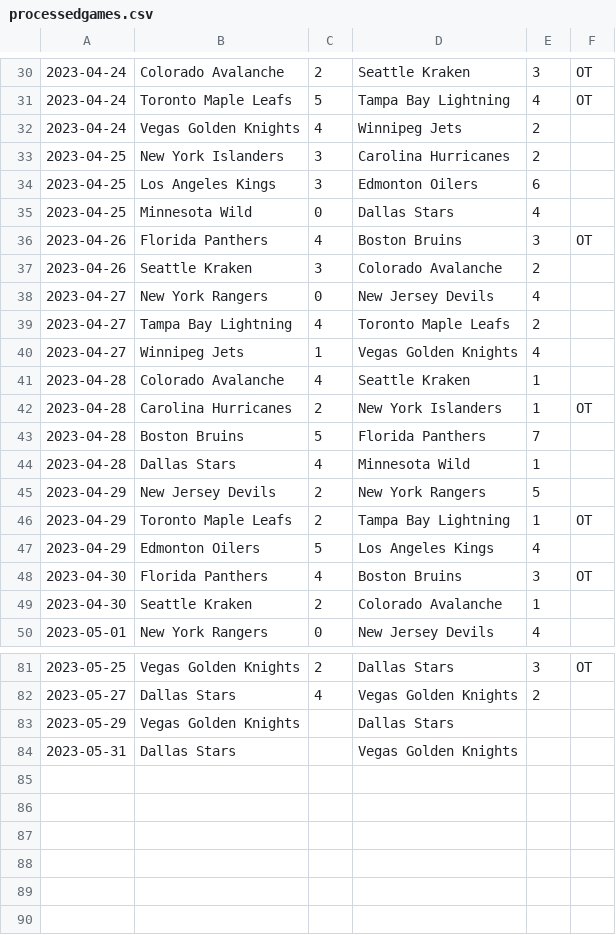
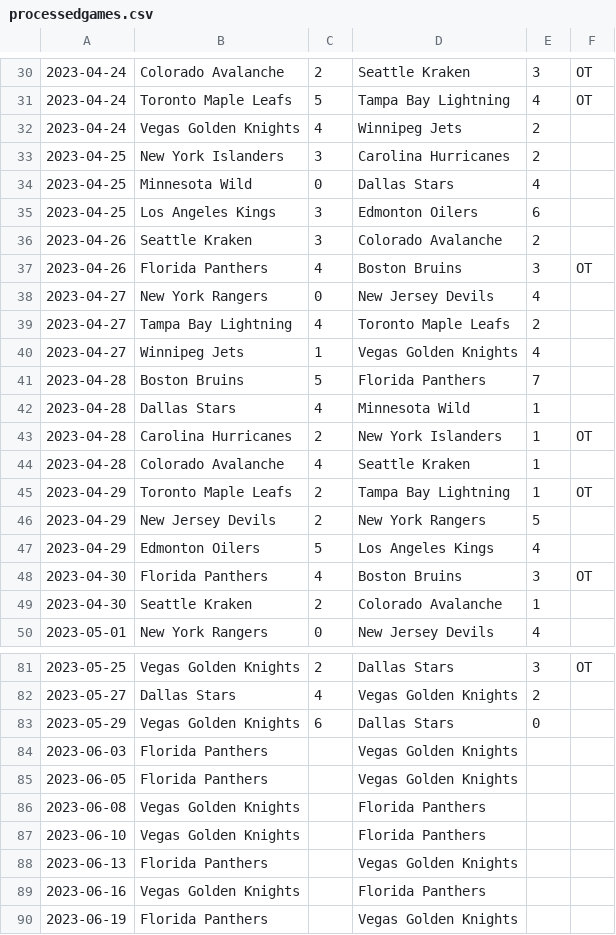
Before and after one commit to jack-bowman/enantiomers, a CSV file: processedgames.csv, drawn as a sheet; only a part is shown, gaps mark what is left out; the diff covers the shown part only.

Commit message:
May 30, at 06:23AM

```diff
--- a/processedgames.csv
+++ b/processedgames.csv
@@ -33,6 +33,6 @@
 2023-04-25,New York Islanders,3,Carolina Hurricanes,2,
+2023-04-25,Minnesota Wild,0,Dallas Stars,4,
 2023-04-25,Los Angeles Kings,3,Edmonton Oilers,6,
-2023-04-25,Minnesota Wild,0,Dallas Stars,4,
+2023-04-26,Seattle Kraken,3,Colorado Avalanche,2,
 2023-04-26,Florida Panthers,4,Boston Bruins,3,OT
-2023-04-26,Seattle Kraken,3,Colorado Avalanche,2,
 2023-04-27,New York Rangers,0,New Jersey Devils,4,
@@ -40,8 +40,8 @@
 2023-04-27,Winnipeg Jets,1,Vegas Golden Knights,4,
-2023-04-28,Colorado Avalanche,4,Seattle Kraken,1,
-2023-04-28,Carolina Hurricanes,2,New York Islanders,1,OT
 2023-04-28,Boston Bruins,5,Florida Panthers,7,
 2023-04-28,Dallas Stars,4,Minnesota Wild,1,
+2023-04-28,Carolina Hurricanes,2,New York Islanders,1,OT
+2023-04-28,Colorado Avalanche,4,Seattle Kraken,1,
+2023-04-29,Toronto Maple Leafs,2,Tampa Bay Lightning,1,OT
 2023-04-29,New Jersey Devils,2,New York Rangers,5,
-2023-04-29,Toronto Maple Leafs,2,Tampa Bay Lightning,1,OT
 2023-04-29,Edmonton Oilers,5,Los Angeles Kings,4,
@@ -82,3 +82,9 @@
 2023-05-27,Dallas Stars,4,Vegas Golden Knights,2,
-2023-05-29,Vegas Golden Knights, ,Dallas Stars, ,
-2023-05-31,Dallas Stars, ,Vegas Golden Knights, ,
+2023-05-29,Vegas Golden Knights,6,Dallas Stars,0,
+2023-06-03,Florida Panthers, ,Vegas Golden Knights, ,
+2023-06-05,Florida Panthers, ,Vegas Golden Knights, ,
+2023-06-08,Vegas Golden Knights, ,Florida Panthers, ,
+2023-06-10,Vegas Golden Knights, ,Florida Panthers, ,
+2023-06-13,Florida Panthers, ,Vegas Golden Knights, ,
+2023-06-16,Vegas Golden Knights, ,Florida Panthers, ,
+2023-06-19,Florida Panthers, ,Vegas Golden Knights, ,
```
Also changed, not shown: 10 moved rows elsewhere in this file.
